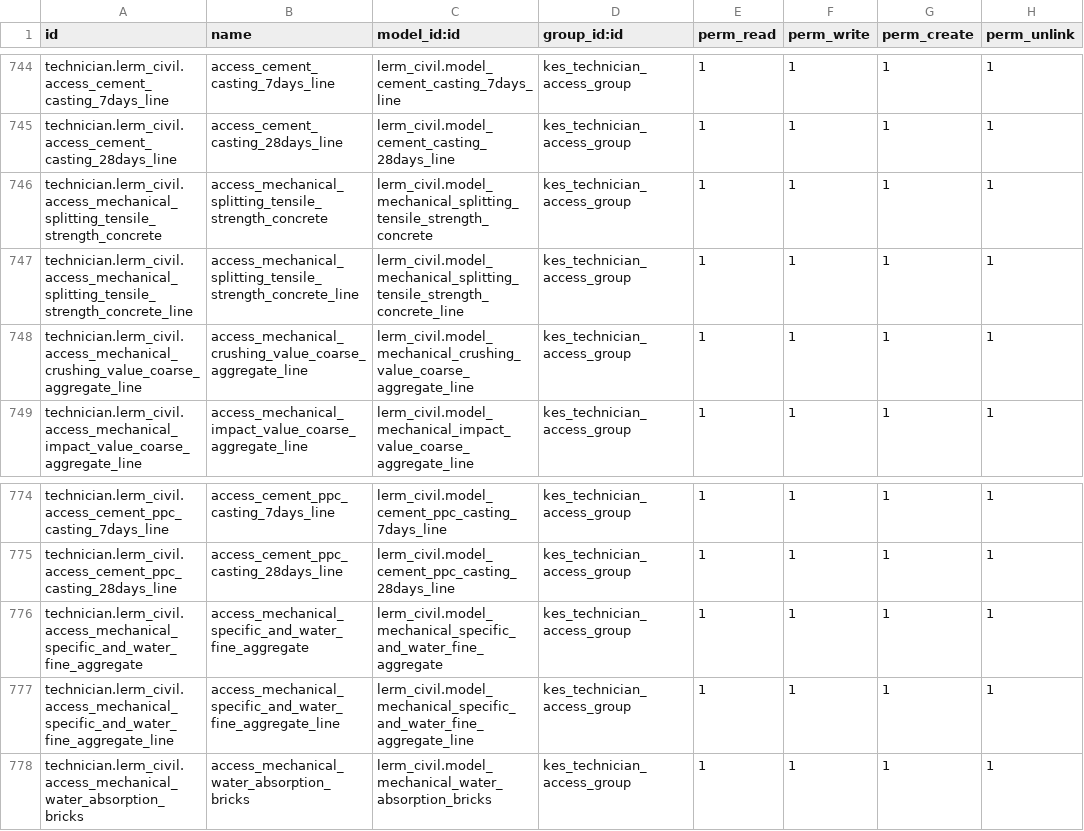
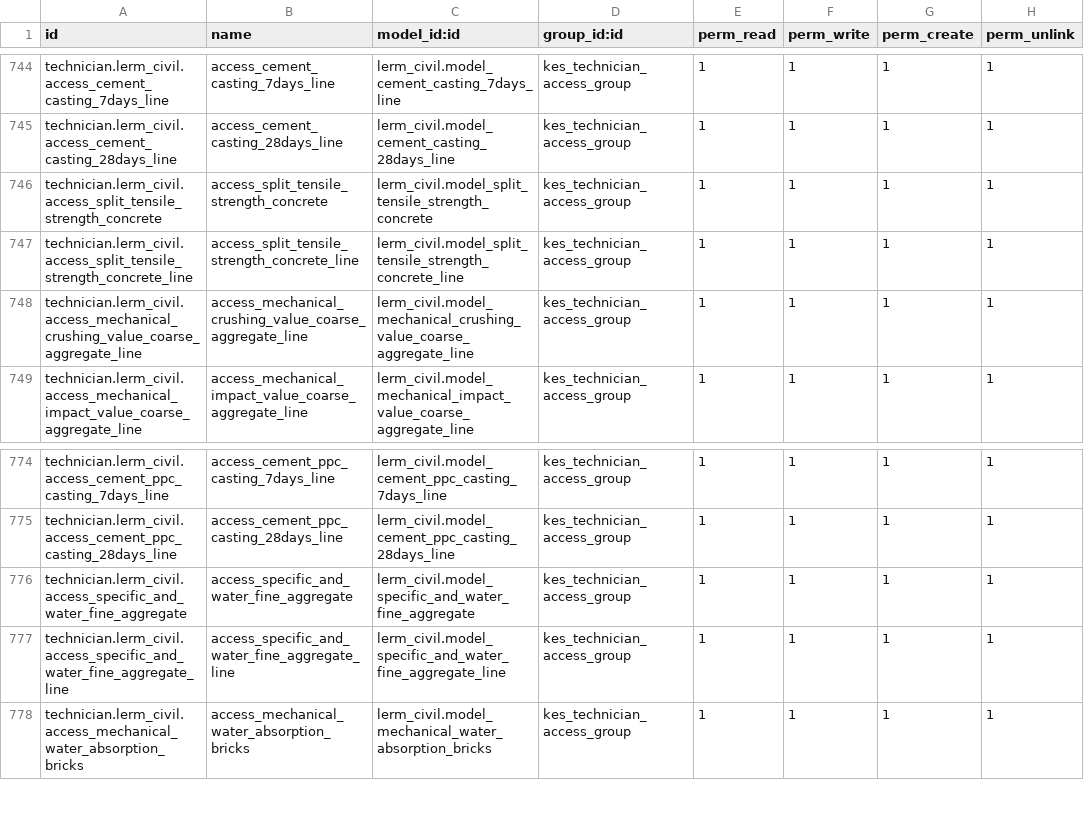
Before and after one commit to saif-esehat/lerm_civil, a CSV file: security/ir.model.access.csv, drawn as a sheet; only a part is shown, gaps mark what is left out; the diff covers the shown part only.

```diff
--- a/security/ir.model.access.csv
+++ b/security/ir.model.access.csv
@@ -745,4 +745,4 @@ technician.lerm_civil.access_cement_casting_7days_line,access_cement_casting_7da
 technician.lerm_civil.access_cement_casting_28days_line,access_cement_casting_28days_line,lerm_civil.model_cement_casting_28days_line,kes_technician_access_group,1,1,1,1
-technician.lerm_civil.access_mechanical_splitting_tensile_strength_concrete,access_mechanical_splitting_tensile_strength_concrete,lerm_civil.model_mechanical_splitting_tensile_strength_concrete,kes_technician_access_group,1,1,1,1
-technician.lerm_civil.access_mechanical_splitting_tensile_strength_concrete_line,access_mechanical_splitting_tensile_strength_concrete_line,lerm_civil.model_mechanical_splitting_tensile_strength_concrete_line,kes_technician_access_group,1,1,1,1
+technician.lerm_civil.access_split_tensile_strength_concrete,access_split_tensile_strength_concrete,lerm_civil.model_split_tensile_strength_concrete,kes_technician_access_group,1,1,1,1
+technician.lerm_civil.access_split_tensile_strength_concrete_line,access_split_tensile_strength_concrete_line,lerm_civil.model_split_tensile_strength_concrete_line,kes_technician_access_group,1,1,1,1
 technician.lerm_civil.access_mechanical_crushing_value_coarse_aggregate_line,access_mechanical_crushing_value_coarse_aggregate_line,lerm_civil.model_mechanical_crushing_value_coarse_aggregate_line,kes_technician_access_group,1,1,1,1
@@ -775,4 +775,4 @@ technician.lerm_civil.access_cement_ppc_casting_7days_line,access_cement_ppc_cas
 technician.lerm_civil.access_cement_ppc_casting_28days_line,access_cement_ppc_casting_28days_line,lerm_civil.model_cement_ppc_casting_28days_line,kes_technician_access_group,1,1,1,1
-technician.lerm_civil.access_mechanical_specific_and_water_fine_aggregate,access_mechanical_specific_and_water_fine_aggregate,lerm_civil.model_mechanical_specific_and_water_fine_aggregate,kes_technician_access_group,1,1,1,1
-technician.lerm_civil.access_mechanical_specific_and_water_fine_aggregate_line,access_mechanical_specific_and_water_fine_aggregate_line,lerm_civil.model_mechanical_specific_and_water_fine_aggregate_line,kes_technician_access_group,1,1,1,1
+technician.lerm_civil.access_specific_and_water_fine_aggregate,access_specific_and_water_fine_aggregate,lerm_civil.model_specific_and_water_fine_aggregate,kes_technician_access_group,1,1,1,1
+technician.lerm_civil.access_specific_and_water_fine_aggregate_line,access_specific_and_water_fine_aggregate_line,lerm_civil.model_specific_and_water_fine_aggregate_line,kes_technician_access_group,1,1,1,1
 technician.lerm_civil.access_mechanical_water_absorption_bricks,access_mechanical_water_absorption_bricks,lerm_civil.model_mechanical_water_absorption_bricks,kes_technician_access_group,1,1,1,1
```
Also changed, not shown: 60 edited cells elsewhere in this file, 10 other files.
